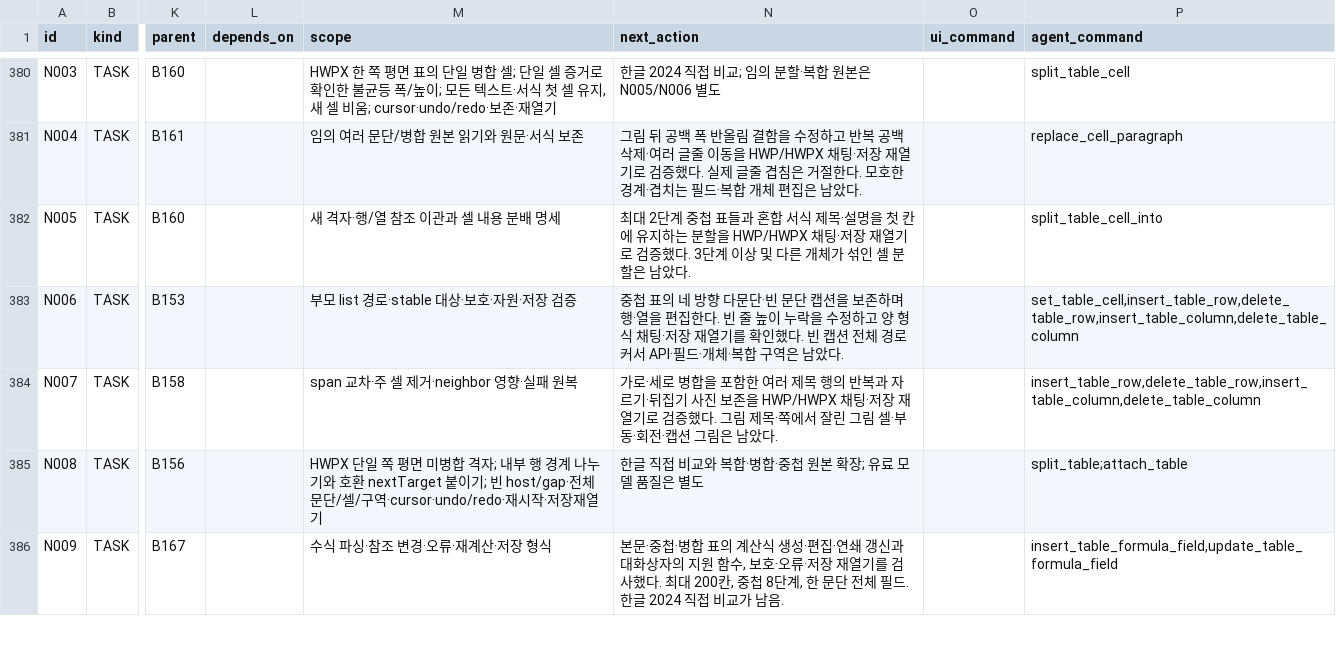
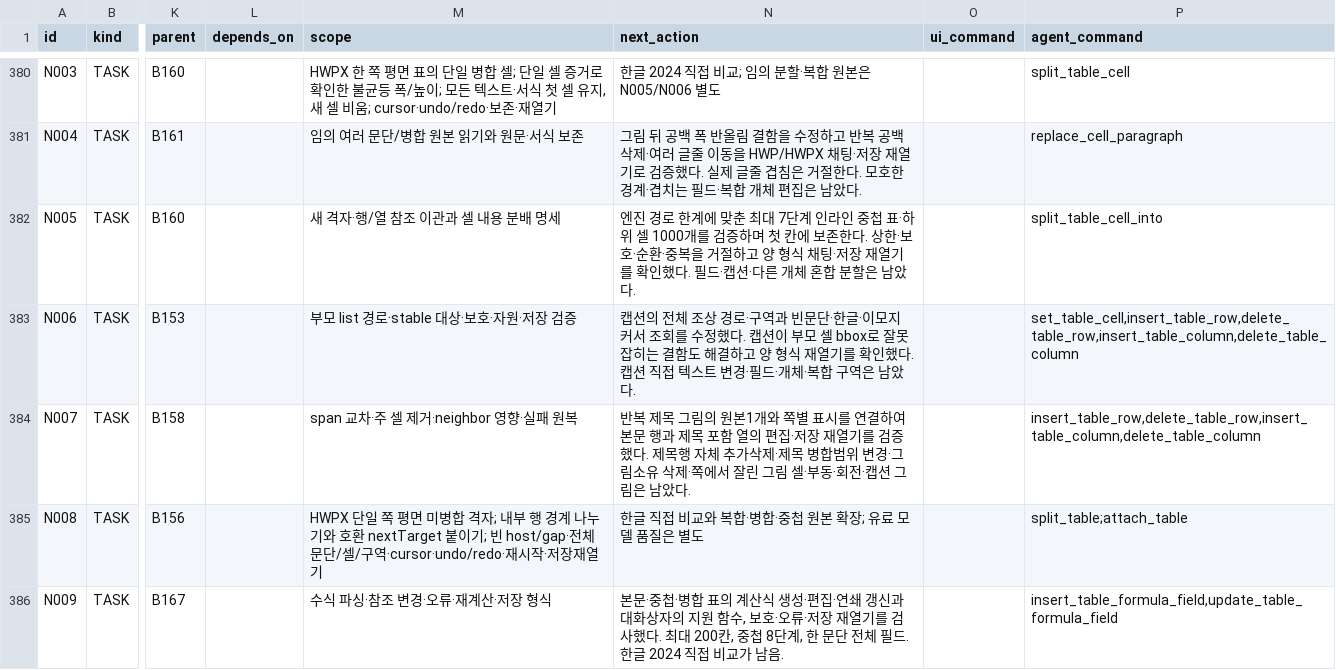
Before and after one commit to jjome/jueony, a CSV file: docs/jueony-work-checklist.csv, drawn as a sheet; only a part is shown, gaps mark what is left out; the diff names each change by its address in the sheet, - before the commit and + after, or states it on an @@ line.

Commit message:
docs: record deep table and repeated heading verification

```diff
--- a/docs/jueony-work-checklist.csv
+++ b/docs/jueony-work-checklist.csv
-N382 (next_action): 최대 2단계 중첩 표들과 혼합 서식 제목·설명을 첫 칸에 유지하는 분할을 HWP/HWPX 채팅·저장 재열기로 검증했다. 3단계 이상 및 다른 개체가 섞인 셀 분할은…
+N382 (next_action): 엔진 경로 한계에 맞춘 최대 7단계 인라인 중첩 표·하위 셀 1000개를 검증하며 첫 칸에 보존한다. 상한·보호·순환·중복을 거절하고 양 형식 채팅·저장 재열기를 확인했다. 필드·캡션·다른 개체 혼합 분할은…
-N383 (next_action): 중첩 표의 네 방향 다문단·빈 문단 캡션을 보존하며 행·열을 편집한다. 빈 줄 높이 누락을 수정하고 양 형식 채팅·저장 재열기를 확인했다. 빈 캡션 전체 경로 커서 API·필드·개…
+N383 (next_action): 캡션의 전체 조상 경로·구역과 빈문단·한글·이모지 커서 조회를 수정했다. 캡션이 부모 셀 bbox로 잘못 잡히는 결함도 해결하고 양 형식 재열기를 확인했다. 캡션 직접 텍스트 변경·필드·개…
-N384 (next_action): 가로·세로 병합을 포함한 여러 제목 행의 반복과 자르기·뒤집기 사진 보존을 HWP/HWPX 채팅·저장 재열기로 검증했다. 그림 제목·쪽에서…
+N384 (next_action): 반복 제목 그림의 원본1개와 쪽별 표시를 연결하여 본문 행과 제목 포함 열의 편집·저장 재열기를 검증했다. 제목행 자체 추가삭제·제목 병합범위 변경·그림소유 삭제·쪽에서…
```
Also changed, not shown: 4 other files.
